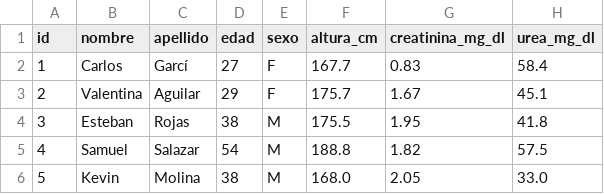
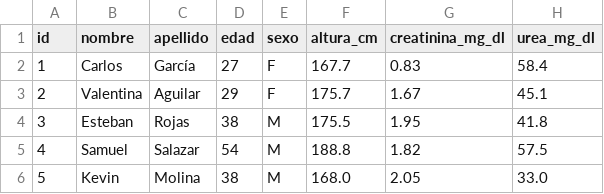
Before and after one commit to KevinV593/mimd-simd-misd-python, a CSV file: dataset_funcion_renal.csv, drawn as a sheet; only a part is shown.

```diff
--- a/dataset_funcion_renal.csv
+++ b/dataset_funcion_renal.csv
@@ -1,3 +1,3 @@
 id,nombre,apellido,edad,sexo,altura_cm,creatinina_mg_dl,urea_mg_dl
-1,Carlos,Garcí,27,F,167.7,0.83,58.4
+1,Carlos,García,27,F,167.7,0.83,58.4
 2,Valentina,Aguilar,29,F,175.7,1.67,45.1
```
Also changed, not shown: 4 other files.
